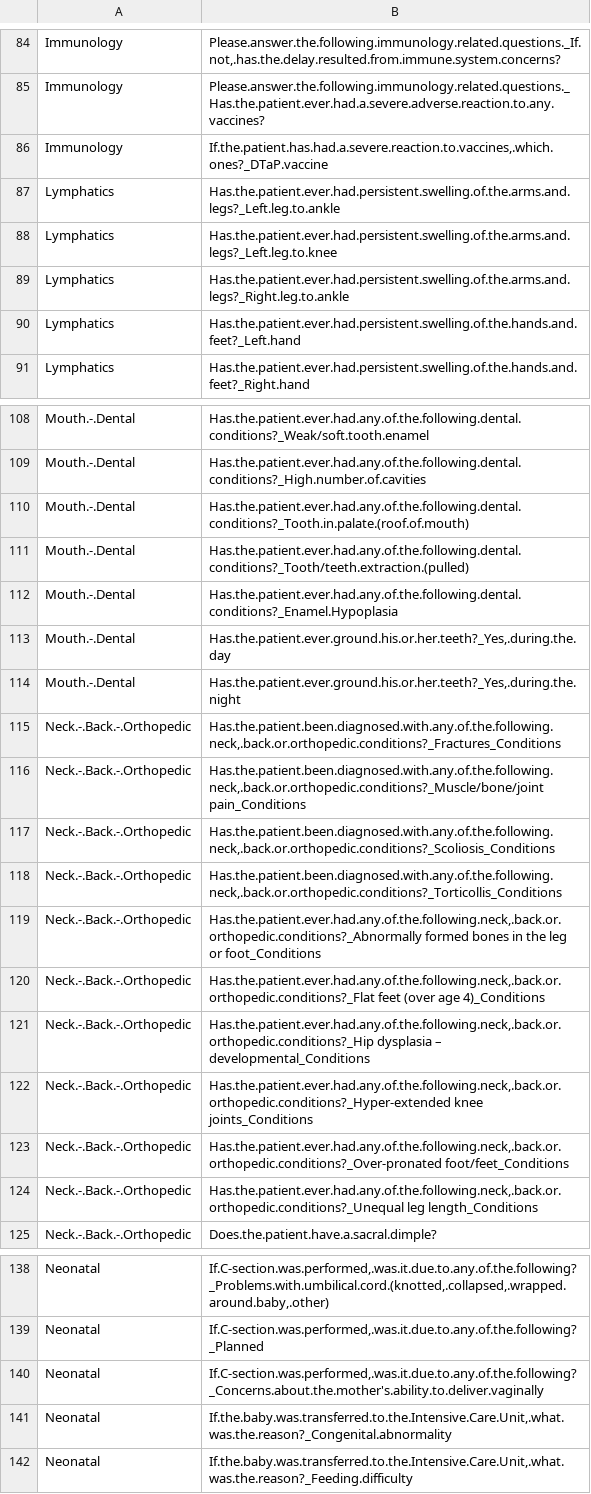
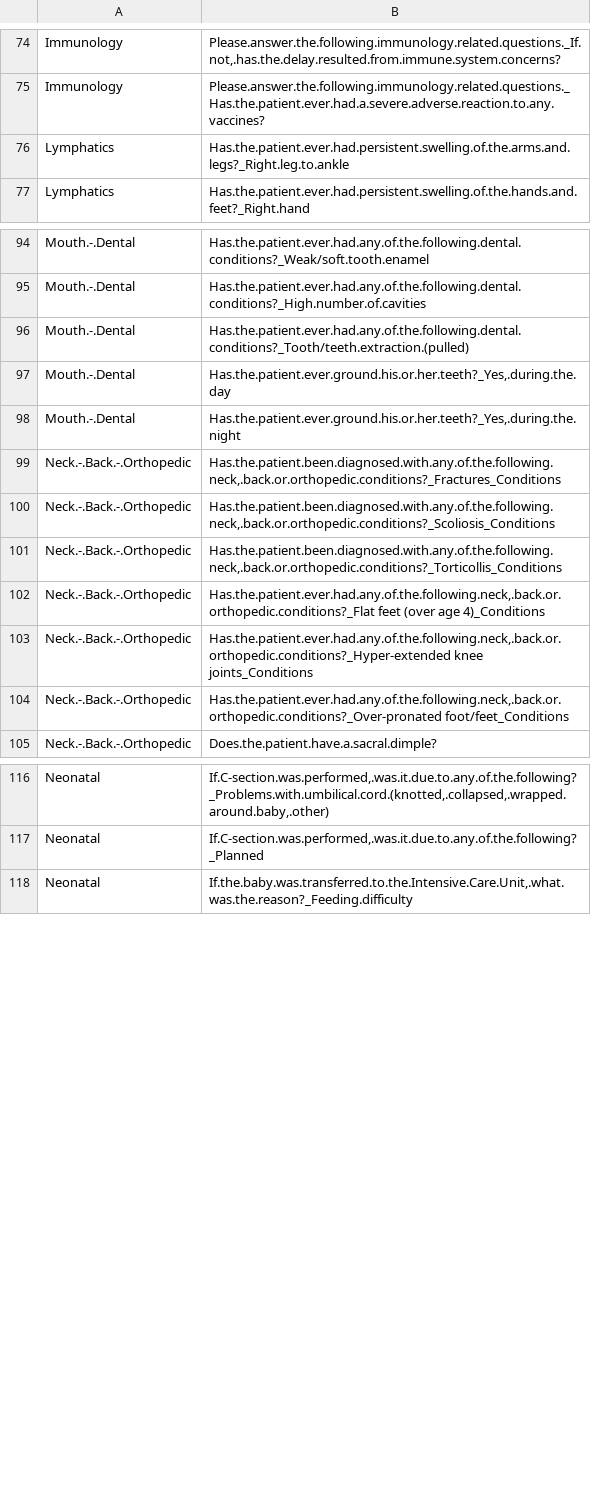
Before and after one commit to Rayin-saber/PMSDN_GenoPheno, a CSV file: clin_vars_select.csv, drawn as a sheet; only a part is shown, gaps mark what is left out; the diff covers the shown part only.

```diff
--- a/clin_vars_select.csv
+++ b/clin_vars_select.csv
@@ -85,7 +75,3 @@ Immunology;Please.answer.the.following.immunology.related.questions._If.not,.has
 Immunology;Please.answer.the.following.immunology.related.questions._Has.the.patient.ever.had.a.severe.adverse.reaction.to.any.vaccines?
-Immunology;If.the.patient.has.had.a.severe.reaction.to.vaccines,.which.ones?_DTaP.vaccine
-Lymphatics;Has.the.patient.ever.had.persistent.swelling.of.the.arms.and.legs?_Left.leg.to.ankle
-Lymphatics;Has.the.patient.ever.had.persistent.swelling.of.the.arms.and.legs?_Left.leg.to.knee
 Lymphatics;Has.the.patient.ever.had.persistent.swelling.of.the.arms.and.legs?_Right.leg.to.ankle
-Lymphatics;Has.the.patient.ever.had.persistent.swelling.of.the.hands.and.feet?_Left.hand
 Lymphatics;Has.the.patient.ever.had.persistent.swelling.of.the.hands.and.feet?_Right.hand
@@ -109,5 +95,3 @@ Mouth.-.Dental;Has.the.patient.ever.had.any.of.the.following.dental.conditions?_
 Mouth.-.Dental;Has.the.patient.ever.had.any.of.the.following.dental.conditions?_High.number.of.cavities
-Mouth.-.Dental;Has.the.patient.ever.had.any.of.the.following.dental.conditions?_Tooth.in.palate.(roof.of.mouth)
 Mouth.-.Dental;Has.the.patient.ever.had.any.of.the.following.dental.conditions?_Tooth/teeth.extraction.(pulled)
-Mouth.-.Dental;Has.the.patient.ever.had.any.of.the.following.dental.conditions?_Enamel.Hypoplasia
 Mouth.-.Dental;Has.the.patient.ever.ground.his.or.her.teeth?_Yes,.during.the.day
@@ -115,11 +99,7 @@ Mouth.-.Dental;Has.the.patient.ever.ground.his.or.her.teeth?_Yes,.during.the.nig
 Neck.-.Back.-.Orthopedic;Has.the.patient.been.diagnosed.with.any.of.the.following.neck,.back.or.orthopedic.conditions?_Fractures_Conditions
-Neck.-.Back.-.Orthopedic;Has.the.patient.been.diagnosed.with.any.of.the.following.neck,.back.or.orthopedic.conditions?_Muscle/bone/joint pain_Conditions
 Neck.-.Back.-.Orthopedic;Has.the.patient.been.diagnosed.with.any.of.the.following.neck,.back.or.orthopedic.conditions?_Scoliosis_Conditions
 Neck.-.Back.-.Orthopedic;Has.the.patient.been.diagnosed.with.any.of.the.following.neck,.back.or.orthopedic.conditions?_Torticollis_Conditions
-Neck.-.Back.-.Orthopedic;Has.the.patient.ever.had.any.of.the.following.neck,.back.or.orthopedic.conditions?_Abnormally formed bones in the leg or foot_Conditions
 Neck.-.Back.-.Orthopedic;Has.the.patient.ever.had.any.of.the.following.neck,.back.or.orthopedic.conditions?_Flat feet (over age 4)_Conditions
-Neck.-.Back.-.Orthopedic;Has.the.patient.ever.had.any.of.the.following.neck,.back.or.orthopedic.conditions?_Hip dysplasia – developmental_Conditions
 Neck.-.Back.-.Orthopedic;Has.the.patient.ever.had.any.of.the.following.neck,.back.or.orthopedic.conditions?_Hyper-extended knee joints_Conditions
 Neck.-.Back.-.Orthopedic;Has.the.patient.ever.had.any.of.the.following.neck,.back.or.orthopedic.conditions?_Over-pronated foot/feet_Conditions
-Neck.-.Back.-.Orthopedic;Has.the.patient.ever.had.any.of.the.following.neck,.back.or.orthopedic.conditions?_Unequal leg length_Conditions
 Neck.-.Back.-.Orthopedic;Does.the.patient.have.a.sacral.dimple?
@@ -139,4 +117,2 @@ Neonatal;If.C-section.was.performed,.was.it.due.to.any.of.the.following?_Problem
 Neonatal;If.C-section.was.performed,.was.it.due.to.any.of.the.following?_Planned
-Neonatal;If.C-section.was.performed,.was.it.due.to.any.of.the.following?_Concerns.about.the.mother's.ability.to.deliver.vaginally
-Neonatal;If.the.baby.was.transferred.to.the.Intensive.Care.Unit,.what.was.the.reason?_Congenital.abnormality
 Neonatal;If.the.baby.was.transferred.to.the.Intensive.Care.Unit,.what.was.the.reason?_Feeding.difficulty
```
Also changed, not shown: 25 removed rows elsewhere in this file, clin_vars_groups.csv, dev_vars_groups.csv, 3 other files.
